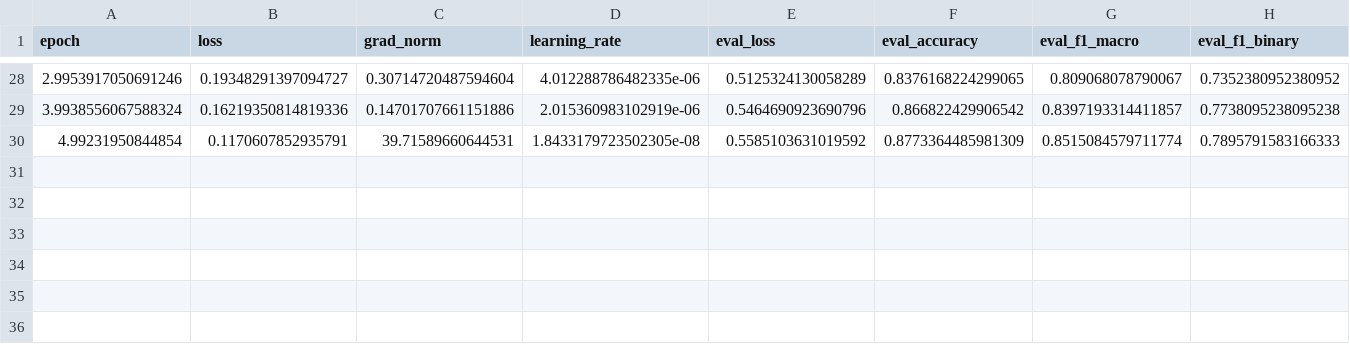
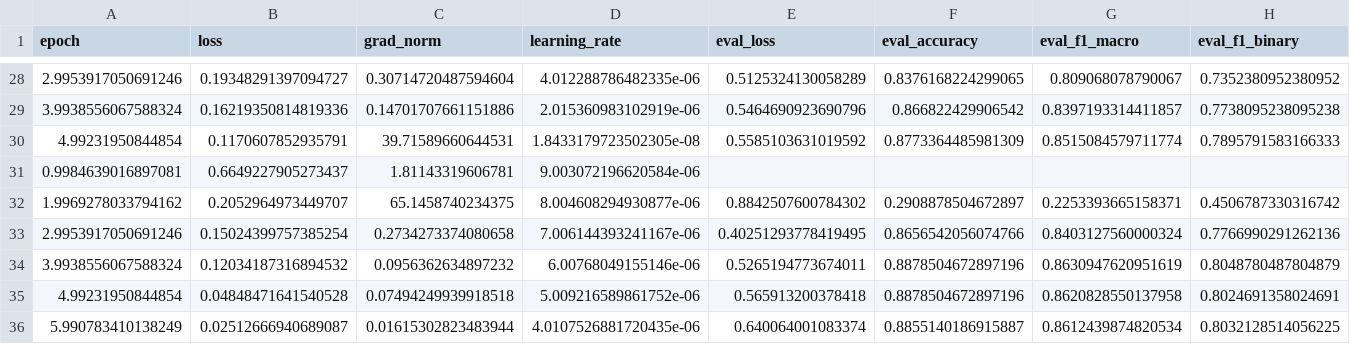
Before and after one commit to tessnim101/Hate-Speech-Detection, a CSV file: results/train_results.csv, drawn as a sheet; only a part is shown, gaps mark what is left out; rows hold the shown columns only; the diff names each change by its address in the sheet, - before the commit and + after, or states it on an @@ line.

Commit message:
latest training results

```diff
--- a/results/train_results.csv
+++ b/results/train_results.csv
+row 31: 0.9984639016897081 | 0.6649227905273437 | 1.81143319606781 | 9.003072196620584e-06
+row 32: 1.9969278033794162 | 0.2052964973449707 | 65.1458740234375 | 8.004608294930877e-06 | 0.8842507600784302 | 0.2908878504672897 | 0.2253393665158371 | 0.4506787330316742
+row 33: 2.9953917050691246 | 0.15024399757385254 | 0.2734273374080658 | 7.006144393241167e-06 | 0.40251293778419495 | 0.8656542056074766 | 0.8403127560000324 | 0.7766990291262136
+row 34: 3.9938556067588324 | 0.12034187316894532 | 0.0956362634897232 | 6.00768049155146e-06 | 0.5265194773674011 | 0.8878504672897196 | 0.8630947620951619 | 0.8048780487804879
+row 35: 4.99231950844854 | 0.04848471641540528 | 0.07494249939918518 | 5.009216589861752e-06 | 0.565913200378418 | 0.8878504672897196 | 0.8620828550137958 | 0.8024691358024691
+row 36: 5.990783410138249 | 0.02512666940689087 | 0.01615302823483944 | 4.0107526881720435e-06 | 0.640064001083374 | 0.8855140186915887 | 0.8612439874820534 | 0.8032128514056225
```
Also changed, not shown: results/test_results.csv.
